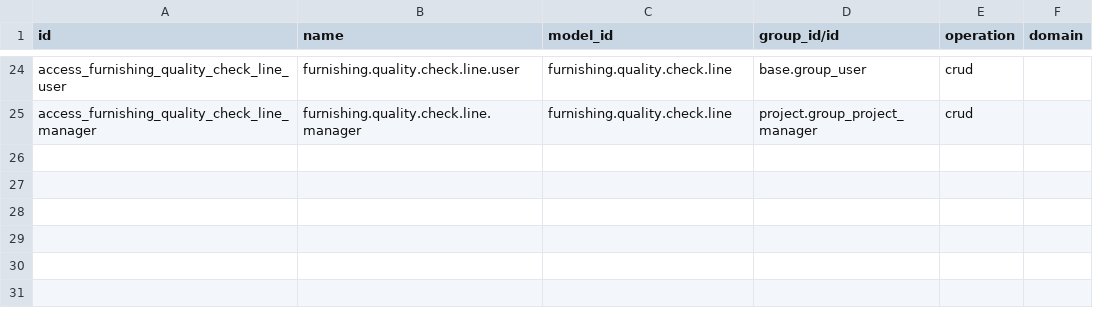
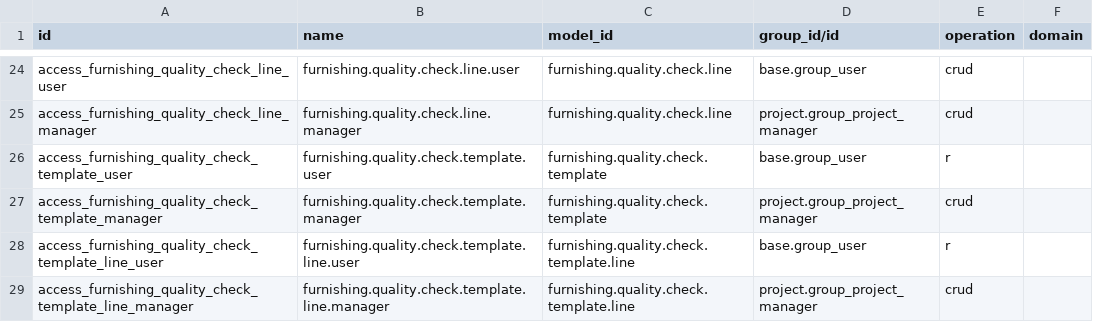
Before and after one commit to CybroOdooDev/Adarsh_P, a CSV file: project_furnishing/security/ir.access.csv, drawn as a sheet; only a part is shown, gaps mark what is left out.

```diff
--- a/project_furnishing/security/ir.access.csv
+++ b/project_furnishing/security/ir.access.csv
@@ -25 +25,5 @@ access_furnishing_quality_check_line_user,furnishing.quality.check.line.user,fur
 access_furnishing_quality_check_line_manager,furnishing.quality.check.line.manager,furnishing.quality.check.line,project.group_project_manager,crud,
+access_furnishing_quality_check_template_user,furnishing.quality.check.template.user,furnishing.quality.check.template,base.group_user,r,
+access_furnishing_quality_check_template_manager,furnishing.quality.check.template.manager,furnishing.quality.check.template,project.group_project_manager,crud,
+access_furnishing_quality_check_template_line_user,furnishing.quality.check.template.line.user,furnishing.quality.check.template.line,base.group_user,r,
+access_furnishing_quality_check_template_line_manager,furnishing.quality.check.template.line.manager,furnishing.quality.check.template.line,project.group_project_manager,crud,
```
Also changed, not shown: 32 other files.
